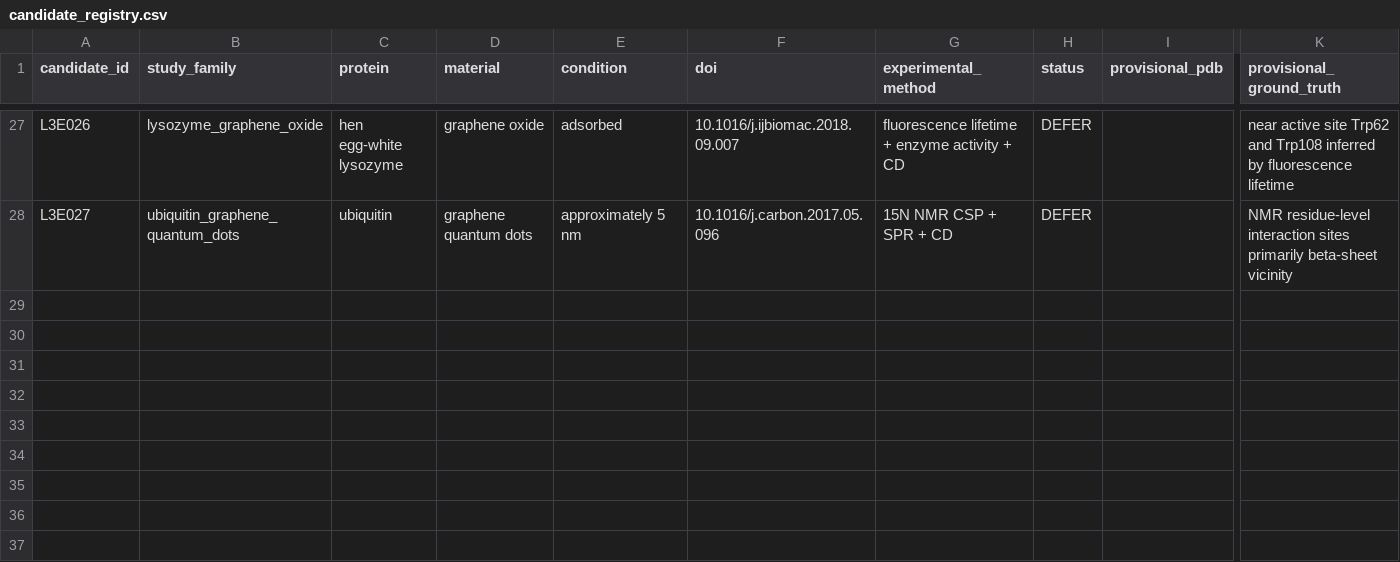
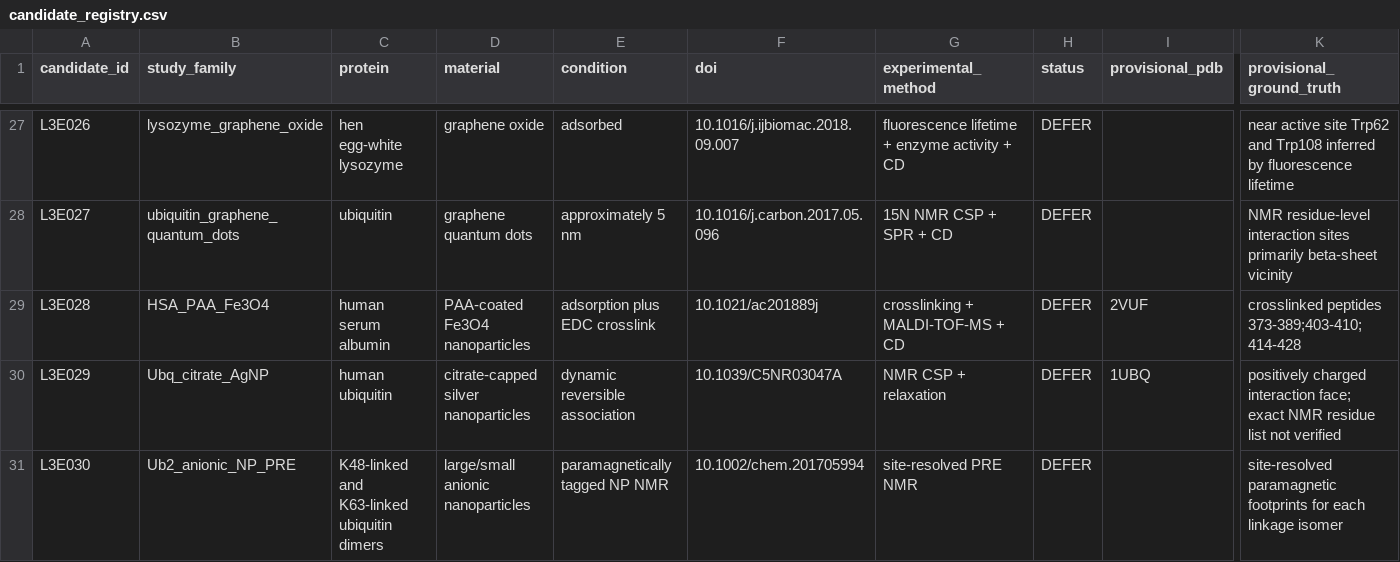
Before and after one commit to zeynepguneryilmaz/InterfaceScout, a CSV file: validation/level3_expansion_2026-10-10/candidate_registry.csv, drawn as a sheet; only a part is shown, gaps mark what is left out; rows hold the shown columns only; the diff names each change by its address in the sheet, - before the commit and + after, or states it on an @@ line.

Commit message:
Register three evidence-led Level-3 prospects as DEFER pending source pH and mapping

```diff
--- a/validation/level3_expansion_2026-10-10/candidate_registry.csv
+++ b/validation/level3_expansion_2026-10-10/candidate_registry.csv
+row 29: L3E028 | HSA_PAA_Fe3O4 | human serum albumin | PAA-coated Fe3O4 nanoparticles | adsorption plus EDC crosslink | 10.1021/ac201889j | crosslinking + MALDI-TOF-MS + CD | DEFER | 2VUF | crosslinked peptides 373-389;403-410;414-428
+row 30: L3E029 | Ubq_citrate_AgNP | human ubiquitin | citrate-capped silver nanoparticles | dynamic reversible association | 10.1039/C5NR03047A | NMR CSP + relaxation | DEFER | 1UBQ | positively charged interaction face; exact NMR residue list not verified
+row 31: L3E030 | Ub2_anionic_NP_PRE | K48-linked and K63-linked ubiquitin dimers | large/small anionic nanoparticles | paramagnetically tagged NP NMR | 10.1002/chem.201705994 | site-resolved PRE NMR | DEFER |  | site-resolved paramagnetic footprints for each linkage isomer
```
